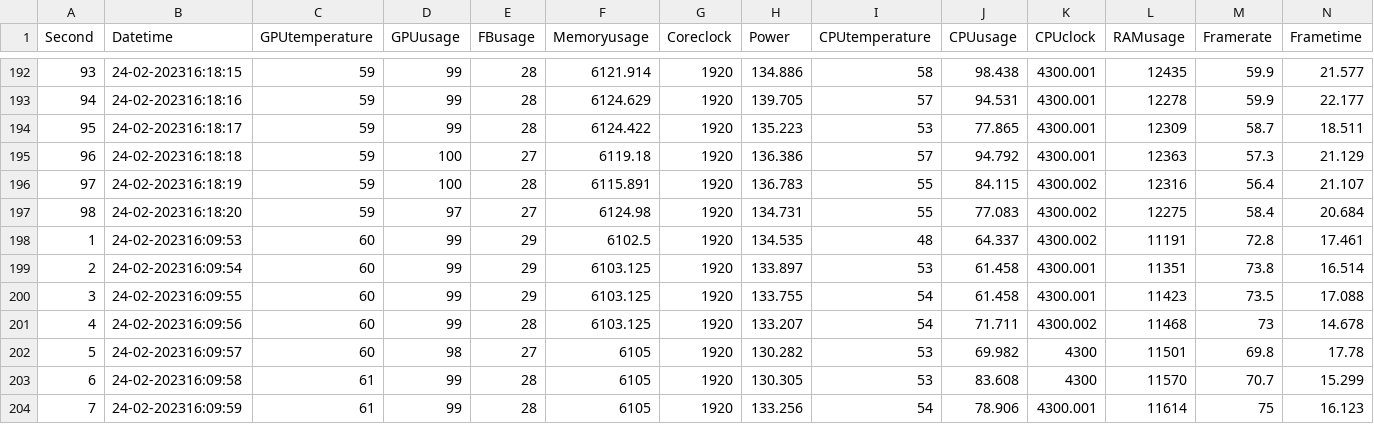
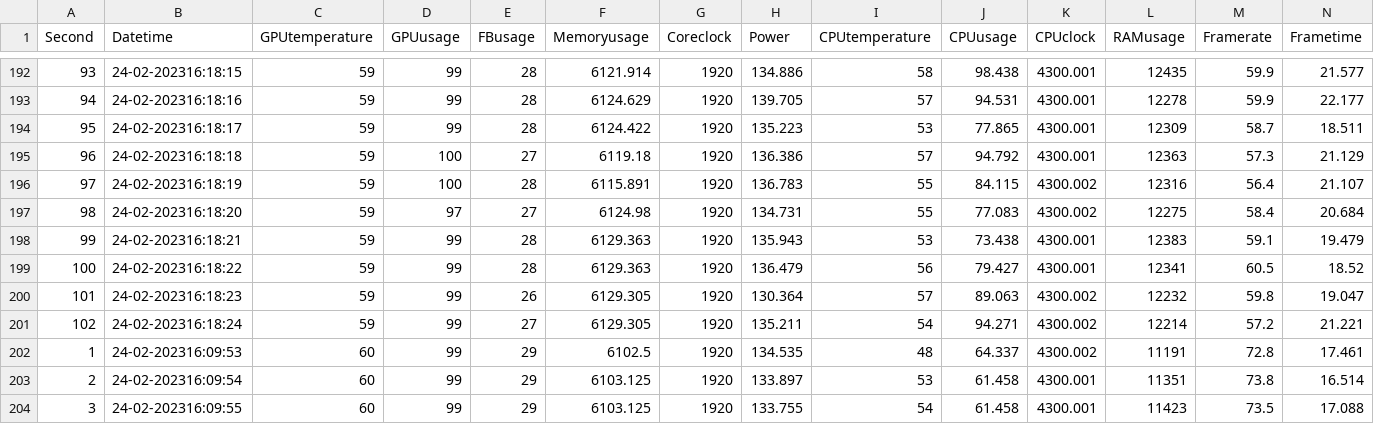
Before and after one commit to Kamiliush/Magisterka-Badania, a CSV file: forza-combined-data.csv, drawn as a sheet; only a part is shown, gaps mark what is left out; the shorter side is filled out with more unchanged rows; rows hold the shown columns only; the diff names each change by its address in the sheet, - before the commit and + after, or states it on an @@ line.

Commit message:
Forza fix

```diff
--- a/forza-combined-data.csv
+++ b/forza-combined-data.csv
+row 198: 99 | 24-02-202316:18:21 | 59 | 99 | 28 | 6129.363 | 1920 | 135.943 | 53 | 73.438 | 4300.001 | 12383 | 59.1 | 19.479
+row 199: 100 | 24-02-202316:18:22 | 59 | 99 | 28 | 6129.363 | 1920 | 136.479 | 56 | 79.427 | 4300.001 | 12341 | 60.5 | 18.52
+row 200: 101 | 24-02-202316:18:23 | 59 | 99 | 26 | 6129.305 | 1920 | 130.364 | 57 | 89.063 | 4300.002 | 12232 | 59.8 | 19.047
+row 201: 102 | 24-02-202316:18:24 | 59 | 99 | 27 | 6129.305 | 1920 | 135.211 | 54 | 94.271 | 4300.002 | 12214 | 57.2 | 21.221
```
Also changed, not shown: 1 other file.
